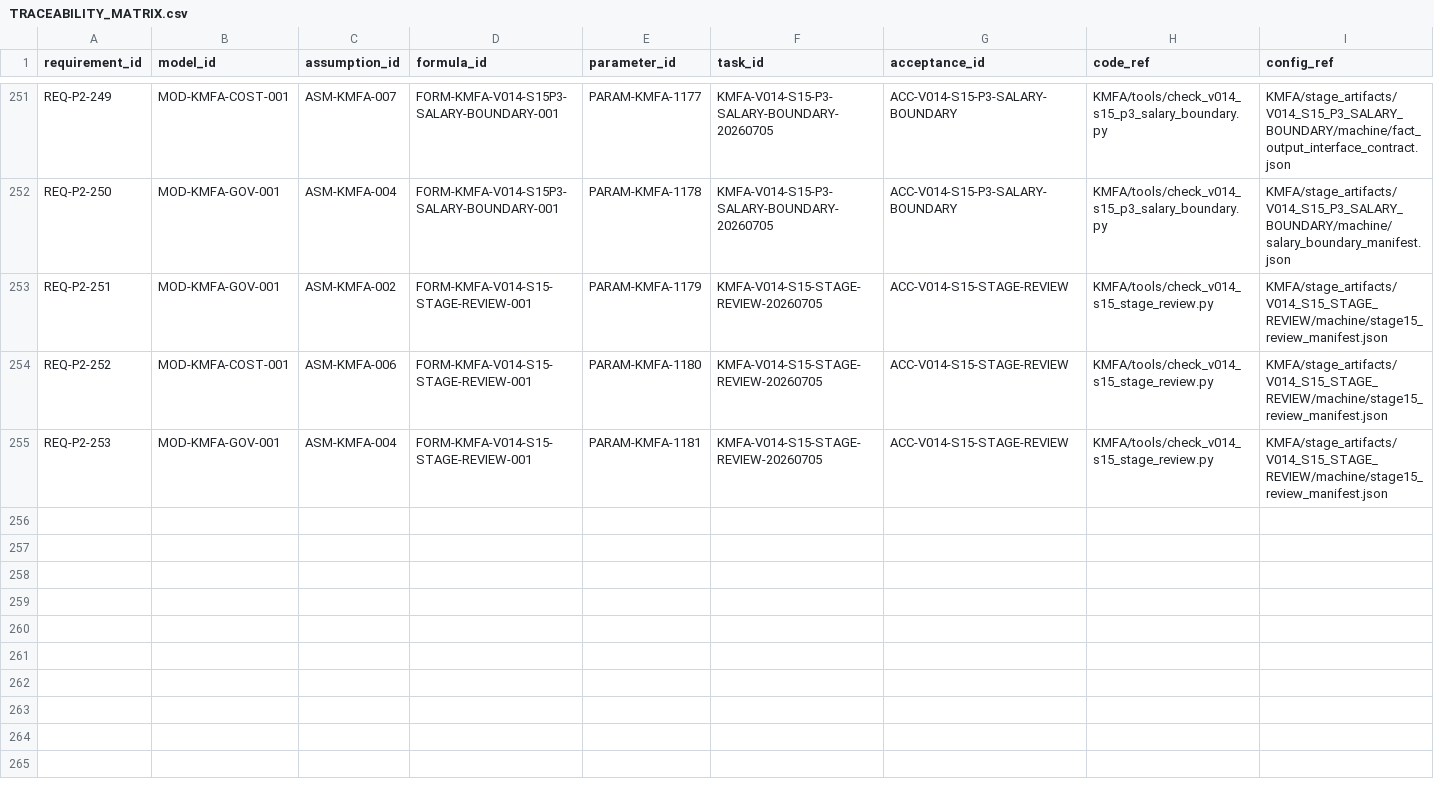
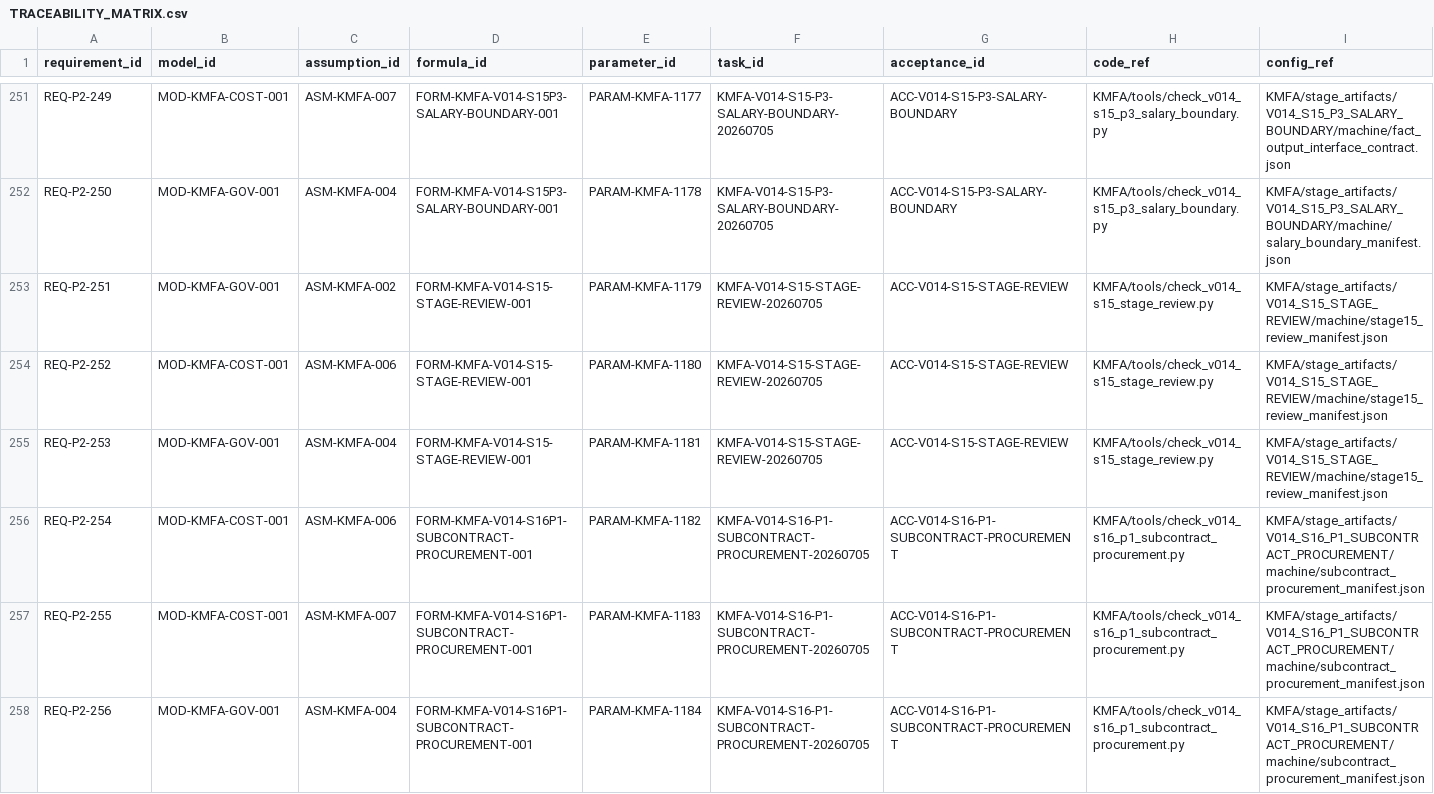
Before and after one commit to LinzeColin/KMOS, a CSV file: KMFA/docs/governance/TRACEABILITY_MATRIX.csv, drawn as a sheet; only a part is shown, gaps mark what is left out; rows hold the shown columns only; the diff names each change by its address in the sheet, - before the commit and + after, or states it on an @@ line.

```diff
--- a/KMFA/docs/governance/TRACEABILITY_MATRIX.csv
+++ b/KMFA/docs/governance/TRACEABILITY_MATRIX.csv
+row 256: REQ-P2-254 | MOD-KMFA-COST-001 | ASM-KMFA-006 | FORM-KMFA-V014-S16P1-SUBCONTRACT-PROCUREMENT-001 | PARAM-KMFA-1182 | KMFA-V014-S16-P1-SUBCONTRACT-PROCUREMENT-20260705 | ACC-V014-S16-P1-SUBCONTRACT-PROCUREMENT | KMFA/tools/check_v014_s16_p1_subcontract_procurement.py | KMFA/stage_artifacts/V014_S16_P1_SUBCONTRACT_PROCUREMENT/machine/subcontract_procurement_manifest.json
+row 257: REQ-P2-255 | MOD-KMFA-COST-001 | ASM-KMFA-007 | FORM-KMFA-V014-S16P1-SUBCONTRACT-PROCUREMENT-001 | PARAM-KMFA-1183 | KMFA-V014-S16-P1-SUBCONTRACT-PROCUREMENT-20260705 | ACC-V014-S16-P1-SUBCONTRACT-PROCUREMENT | KMFA/tools/check_v014_s16_p1_subcontract_procurement.py | KMFA/stage_artifacts/V014_S16_P1_SUBCONTRACT_PROCUREMENT/machine/subcontract_procurement_manifest.json
+row 258: REQ-P2-256 | MOD-KMFA-GOV-001 | ASM-KMFA-004 | FORM-KMFA-V014-S16P1-SUBCONTRACT-PROCUREMENT-001 | PARAM-KMFA-1184 | KMFA-V014-S16-P1-SUBCONTRACT-PROCUREMENT-20260705 | ACC-V014-S16-P1-SUBCONTRACT-PROCUREMENT | KMFA/tools/check_v014_s16_p1_subcontract_procurement.py | KMFA/stage_artifacts/V014_S16_P1_SUBCONTRACT_PROCUREMENT/machine/subcontract_procurement_manifest.json
```
Also changed, not shown: KMFA/docs/governance/parameter_registry.csv, 33 other files.
